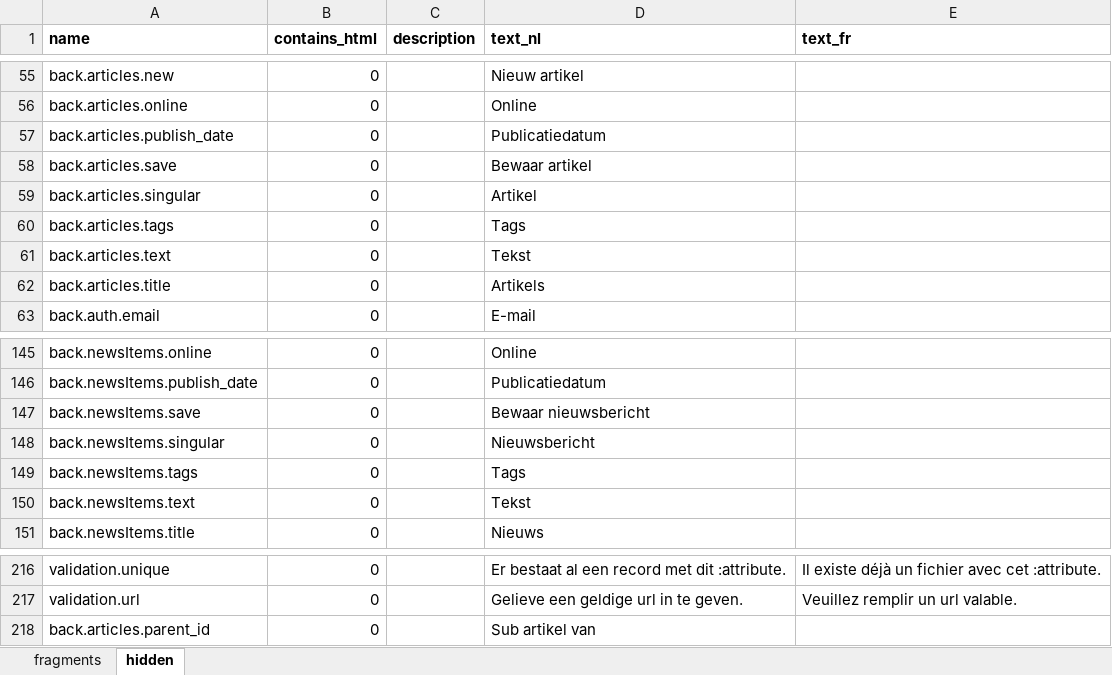
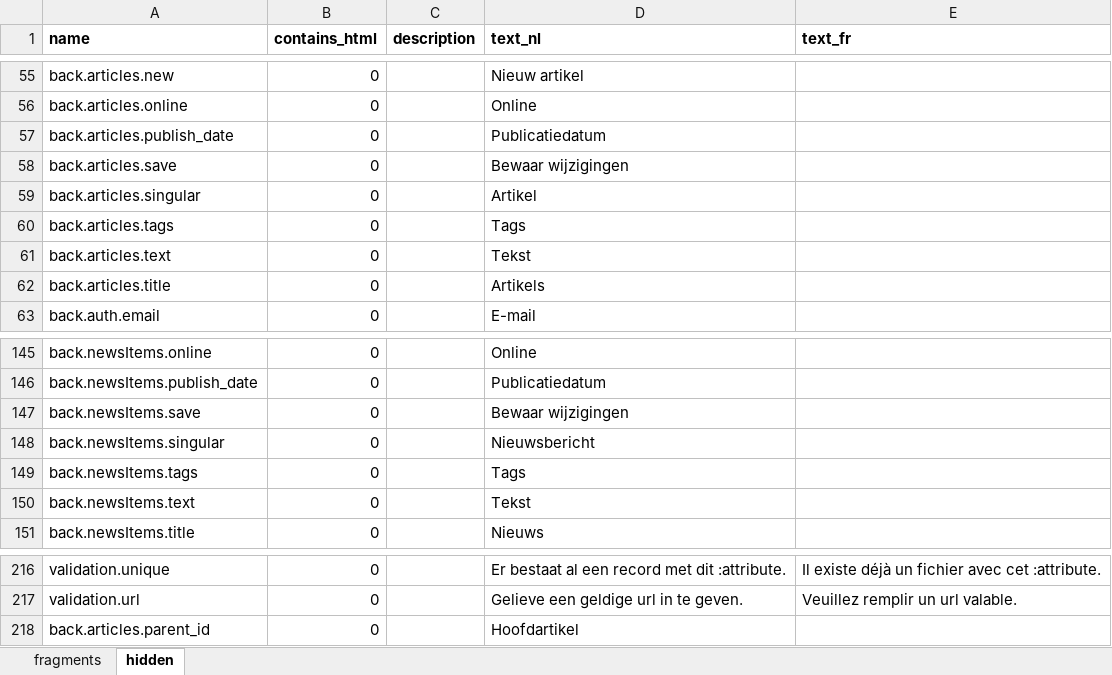
Before and after one commit to spatie/blender, an Excel workbook: database/seeds/data/fragments.xlsx, sheet hidden, drawn as a sheet; only a part is shown, gaps mark what is left out; values as stored, in another font and other column widths than the file's, no borders; the diff names each change by its address in the sheet, - before the commit and + after, or states it on an @@ line.

```diff
--- a/database/seeds/data/fragments.xlsx (sheet hidden)
+++ b/database/seeds/data/fragments.xlsx (sheet hidden)
-D58 (text_nl): Bewaar artikel
+D58 (text_nl): Bewaar wijzigingen
-D147 (text_nl): Bewaar nieuwsbericht
+D147 (text_nl): Bewaar wijzigingen
-D218 (text_nl): Sub artikel van
+D218 (text_nl): Hoofdartikel
```
Also changed, not shown: 59 other files.
